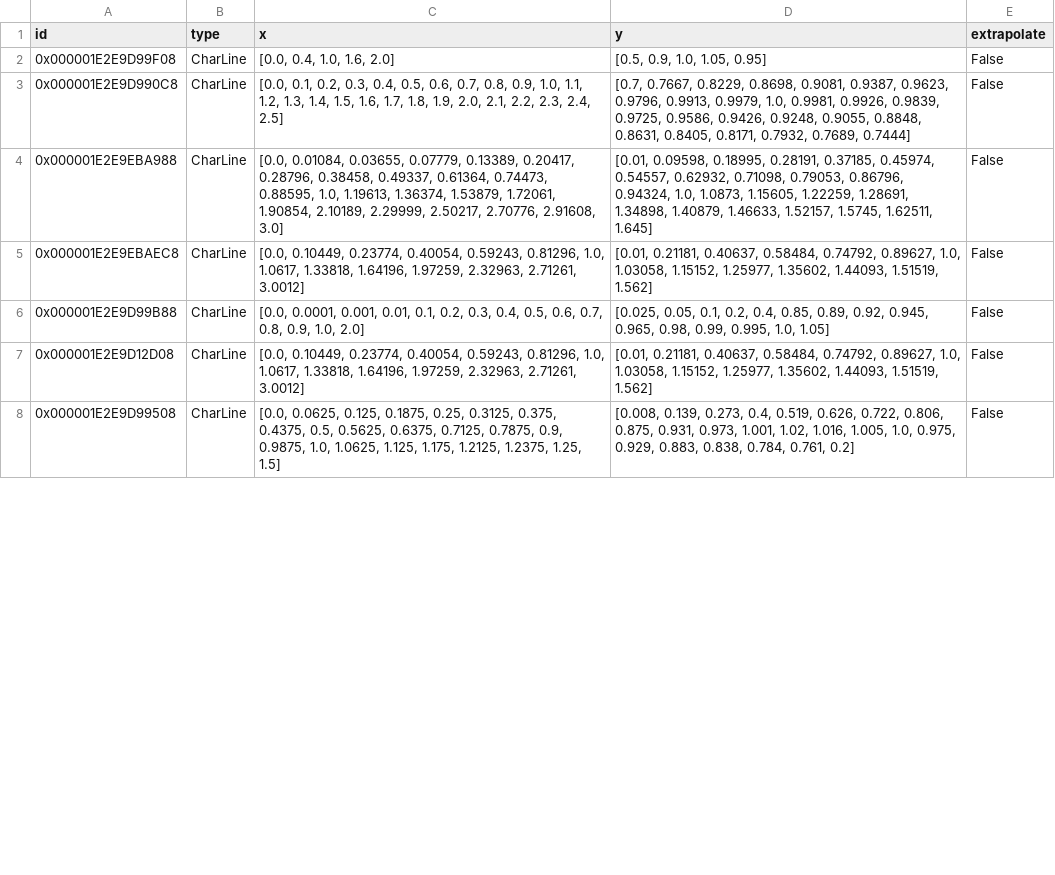
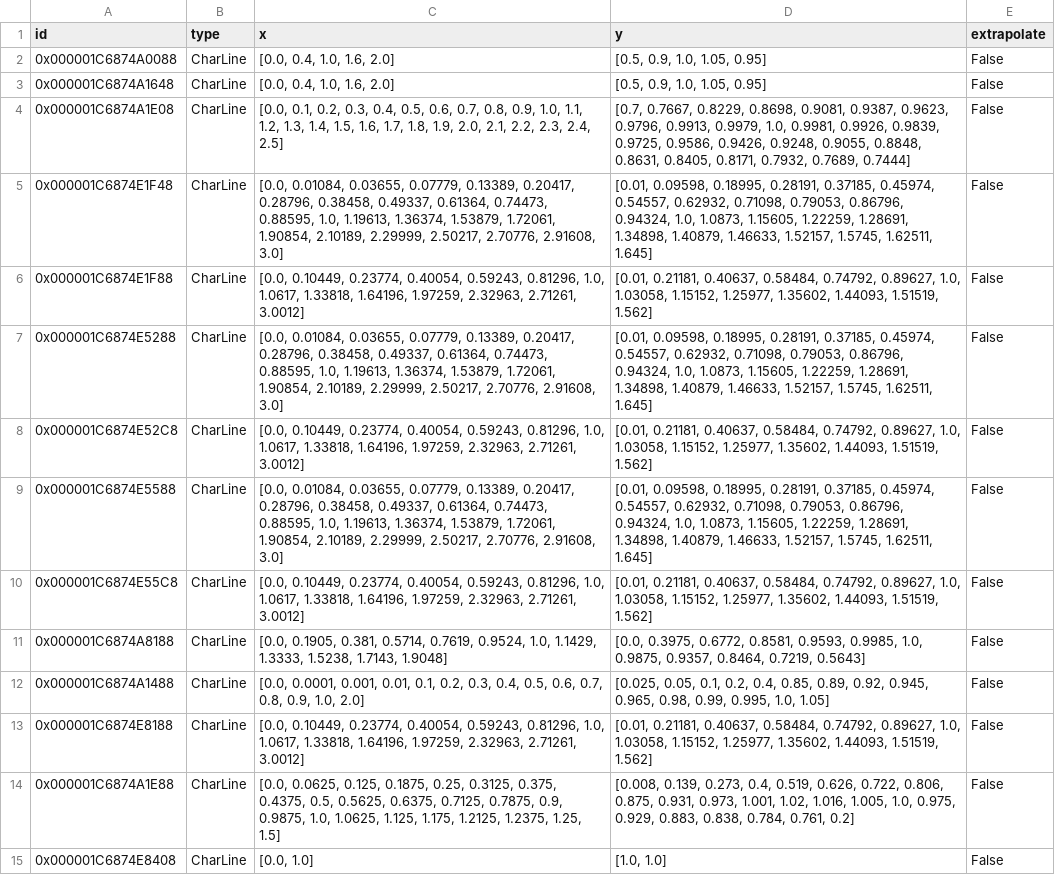
Before and after one commit to maltefritz/SWSH, a CSV file: Anlagenmodelle/cet/cet_design_maxQ/components/char_line.csv, drawn as a sheet; only a part is shown; the diff covers the shown part only.

```diff
--- a/Anlagenmodelle/cet/cet_design_maxQ/components/char_line.csv
+++ b/Anlagenmodelle/cet/cet_design_maxQ/components/char_line.csv
@@ -1,8 +1,15 @@
 id;type;x;y;extrapolate
-0x000001E2E9D99F08;CharLine;[0.0, 0.4, 1.0, 1.6, 2.0];[0.5, 0.9, 1.0, 1.05, 0.95];False
-0x000001E2E9D990C8;CharLine;[0.0, 0.1, 0.2, 0.3, 0.4, 0.5, 0.6, 0.7, 0.8, 0.9, 1.0, 1.1, 1.2, 1.3, 1.4, 1.5, 1.6, 1.7, 1.8, 1.9, 2.0, 2.1, 2.2, 2.3, 2.4, 2.5];[0.7, 0.7667, 0.8229, 0.8698, 0.9081, 0.9387, 0.9623, 0.9796, 0.9913, 0.9979, 1.0, 0.9981, 0.9926, 0.9839, 0.9725, 0.9586, 0.9426, 0.9248, 0.9055, 0.8848, 0.8631, 0.8405, 0.8171, 0.7932, 0.7689, 0.7444];False
-0x000001E2E9EBA988;CharLine;[0.0, 0.01084, 0.03655, 0.07779, 0.13389, 0.20417, 0.28796, 0.38458, 0.49337, 0.61364, 0.74473, 0.88595, 1.0, 1.19613, 1.36374, 1.53879, 1.72061, 1.90854, 2.10189, 2.29999, 2.50217, 2.70776, 2.91608, 3.0];[0.01, 0.09598, 0.18995, 0.28191, 0.37185, 0.45974, 0.54557, 0.62932, 0.71098, 0.79053, 0.86796, 0.94324, 1.0, 1.0873, 1.15605, 1.22259, 1.28691, 1.34898, 1.40879, 1.46633, 1.52157, 1.5745, 1.62511, 1.645];False
-0x000001E2E9EBAEC8;CharLine;[0.0, 0.10449, 0.23774, 0.40054, 0.59243, 0.81296, 1.0, 1.0617, 1.33818, 1.64196, 1.97259, 2.32963, 2.71261, 3.0012];[0.01, 0.21181, 0.40637, 0.58484, 0.74792, 0.89627, 1.0, 1.03058, 1.15152, 1.25977, 1.35602, 1.44093, 1.51519, 1.562];False
-0x000001E2E9D99B88;CharLine;[0.0, 0.0001, 0.001, 0.01, 0.1, 0.2, 0.3, 0.4, 0.5, 0.6, 0.7, 0.8, 0.9, 1.0, 2.0];[0.025, 0.05, 0.1, 0.2, 0.4, 0.85, 0.89, 0.92, 0.945, 0.965, 0.98, 0.99, 0.995, 1.0, 1.05];False
-0x000001E2E9D12D08;CharLine;[0.0, 0.10449, 0.23774, 0.40054, 0.59243, 0.81296, 1.0, 1.0617, 1.33818, 1.64196, 1.97259, 2.32963, 2.71261, 3.0012];[0.01, 0.21181, 0.40637, 0.58484, 0.74792, 0.89627, 1.0, 1.03058, 1.15152, 1.25977, 1.35602, 1.44093, 1.51519, 1.562];False
-0x000001E2E9D99508;CharLine;[0.0, 0.0625, 0.125, 0.1875, 0.25, 0.3125, 0.375, 0.4375, 0.5, 0.5625, 0.6375, 0.7125, 0.7875, 0.9, 0.9875, 1.0, 1.0625, 1.125, 1.175, 1.2125, 1.2375, 1.25, 1.5];[0.008, 0.139, 0.273, 0.4, 0.519, 0.626, 0.722, 0.806, 0.875, 0.931, 0.973, 1.001, 1.02, 1.016, 1.005, 1.0, 0.975, 0.929, 0.883, 0.838, 0.784, 0.761, 0.2];False
+0x000001C6874A0088;CharLine;[0.0, 0.4, 1.0, 1.6, 2.0];[0.5, 0.9, 1.0, 1.05, 0.95];False
+0x000001C6874A1648;CharLine;[0.0, 0.4, 1.0, 1.6, 2.0];[0.5, 0.9, 1.0, 1.05, 0.95];False
+0x000001C6874A1E08;CharLine;[0.0, 0.1, 0.2, 0.3, 0.4, 0.5, 0.6, 0.7, 0.8, 0.9, 1.0, 1.1, 1.2, 1.3, 1.4, 1.5, 1.6, 1.7, 1.8, 1.9, 2.0, 2.1, 2.2, 2.3, 2.4, 2.5];[0.7, 0.7667, 0.8229, 0.8698, 0.9081, 0.9387, 0.9623, 0.9796, 0.9913, 0.9979, 1.0, 0.9981, 0.9926, 0.9839, 0.9725, 0.9586, 0.9426, 0.9248, 0.9055, 0.8848, 0.8631, 0.8405, 0.8171, 0.7932, 0.7689, 0.7444];False
+0x000001C6874E1F48;CharLine;[0.0, 0.01084, 0.03655, 0.07779, 0.13389, 0.20417, 0.28796, 0.38458, 0.49337, 0.61364, 0.74473, 0.88595, 1.0, 1.19613, 1.36374, 1.53879, 1.72061, 1.90854, 2.10189, 2.29999, 2.50217, 2.70776, 2.91608, 3.0];[0.01, 0.09598, 0.18995, 0.28191, 0.37185, 0.45974, 0.54557, 0.62932, 0.71098, 0.79053, 0.86796, 0.94324, 1.0, 1.0873, 1.15605, 1.22259, 1.28691, 1.34898, 1.40879, 1.46633, 1.52157, 1.5745, 1.62511, 1.645];False
+0x000001C6874E1F88;CharLine;[0.0, 0.10449, 0.23774, 0.40054, 0.59243, 0.81296, 1.0, 1.0617, 1.33818, 1.64196, 1.97259, 2.32963, 2.71261, 3.0012];[0.01, 0.21181, 0.40637, 0.58484, 0.74792, 0.89627, 1.0, 1.03058, 1.15152, 1.25977, 1.35602, 1.44093, 1.51519, 1.562];False
+0x000001C6874E5288;CharLine;[0.0, 0.01084, 0.03655, 0.07779, 0.13389, 0.20417, 0.28796, 0.38458, 0.49337, 0.61364, 0.74473, 0.88595, 1.0, 1.19613, 1.36374, 1.53879, 1.72061, 1.90854, 2.10189, 2.29999, 2.50217, 2.70776, 2.91608, 3.0];[0.01, 0.09598, 0.18995, 0.28191, 0.37185, 0.45974, 0.54557, 0.62932, 0.71098, 0.79053, 0.86796, 0.94324, 1.0, 1.0873, 1.15605, 1.22259, 1.28691, 1.34898, 1.40879, 1.46633, 1.52157, 1.5745, 1.62511, 1.645];False
+0x000001C6874E52C8;CharLine;[0.0, 0.10449, 0.23774, 0.40054, 0.59243, 0.81296, 1.0, 1.0617, 1.33818, 1.64196, 1.97259, 2.32963, 2.71261, 3.0012];[0.01, 0.21181, 0.40637, 0.58484, 0.74792, 0.89627, 1.0, 1.03058, 1.15152, 1.25977, 1.35602, 1.44093, 1.51519, 1.562];False
+0x000001C6874E5588;CharLine;[0.0, 0.01084, 0.03655, 0.07779, 0.13389, 0.20417, 0.28796, 0.38458, 0.49337, 0.61364, 0.74473, 0.88595, 1.0, 1.19613, 1.36374, 1.53879, 1.72061, 1.90854, 2.10189, 2.29999, 2.50217, 2.70776, 2.91608, 3.0];[0.01, 0.09598, 0.18995, 0.28191, 0.37185, 0.45974, 0.54557, 0.62932, 0.71098, 0.79053, 0.86796, 0.94324, 1.0, 1.0873, 1.15605, 1.22259, 1.28691, 1.34898, 1.40879, 1.46633, 1.52157, 1.5745, 1.62511, 1.645];False
+0x000001C6874E55C8;CharLine;[0.0, 0.10449, 0.23774, 0.40054, 0.59243, 0.81296, 1.0, 1.0617, 1.33818, 1.64196, 1.97259, 2.32963, 2.71261, 3.0012];[0.01, 0.21181, 0.40637, 0.58484, 0.74792, 0.89627, 1.0, 1.03058, 1.15152, 1.25977, 1.35602, 1.44093, 1.51519, 1.562];False
+0x000001C6874A8188;CharLine;[0.0, 0.1905, 0.381, 0.5714, 0.7619, 0.9524, 1.0, 1.1429, 1.3333, 1.5238, 1.7143, 1.9048];[0.0, 0.3975, 0.6772, 0.8581, 0.9593, 0.9985, 1.0, 0.9875, 0.9357, 0.8464, 0.7219, 0.5643];False
+0x000001C6874A1488;CharLine;[0.0, 0.0001, 0.001, 0.01, 0.1, 0.2, 0.3, 0.4, 0.5, 0.6, 0.7, 0.8, 0.9, 1.0, 2.0];[0.025, 0.05, 0.1, 0.2, 0.4, 0.85, 0.89, 0.92, 0.945, 0.965, 0.98, 0.99, 0.995, 1.0, 1.05];False
+0x000001C6874E8188;CharLine;[0.0, 0.10449, 0.23774, 0.40054, 0.59243, 0.81296, 1.0, 1.0617, 1.33818, 1.64196, 1.97259, 2.32963, 2.71261, 3.0012];[0.01, 0.21181, 0.40637, 0.58484, 0.74792, 0.89627, 1.0, 1.03058, 1.15152, 1.25977, 1.35602, 1.44093, 1.51519, 1.562];False
+0x000001C6874A1E88;CharLine;[0.0, 0.0625, 0.125, 0.1875, 0.25, 0.3125, 0.375, 0.4375, 0.5, 0.5625, 0.6375, 0.7125, 0.7875, 0.9, 0.9875, 1.0, 1.0625, 1.125, 1.175, 1.2125, 1.2375, 1.25, 1.5];[0.008, 0.139, 0.273, 0.4, 0.519, 0.626, 0.722, 0.806, 0.875, 0.931, 0.973, 1.001, 1.02, 1.016, 1.005, 1.0, 0.975, 0.929, 0.883, 0.838, 0.784, 0.761, 0.2];False
+0x000001C6874E8408;CharLine;[0.0, 1.0];[1.0, 1.0];False
```
Also changed, not shown: 4 added rows and 9 edited cells elsewhere in this file, Anlagenmodelle/cet/cet_design_maxQ/components/char_map.csv, Anlagenmodelle/cet/cet_design_maxQ/connections.csv, 41 other files.
